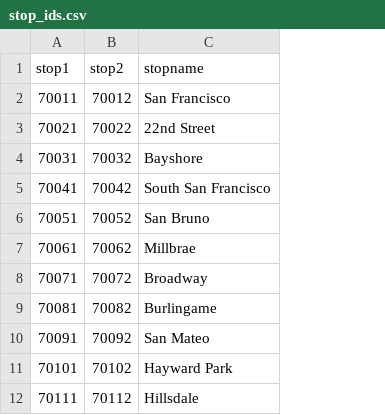
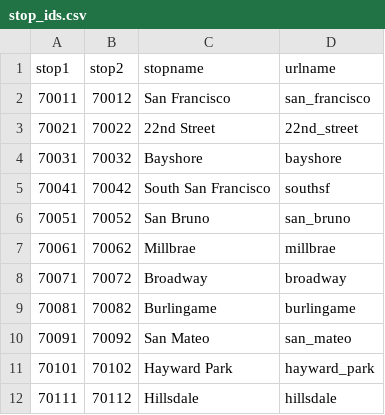
Before and after one commit to tyler-simons/caltrain, a CSV file: stop_ids.csv, drawn as a sheet; only a part is shown; the diff names each change by its address in the sheet, - before the commit and + after, or states it on an @@ line.

```diff
--- a/stop_ids.csv
+++ b/stop_ids.csv
+column D (urlname), rows 2-12: san_francisco | 22nd_street | bayshore | southsf | san_bruno | millbrae | broadway | burlingame | san_mateo | hayward_park | hillsdale
```
Also changed, not shown: 3 other files.
